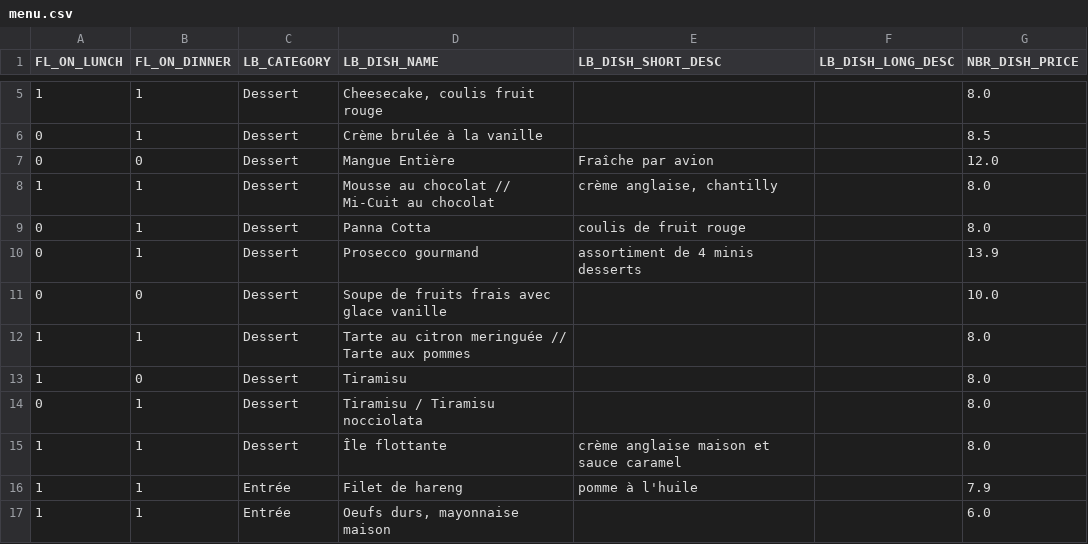
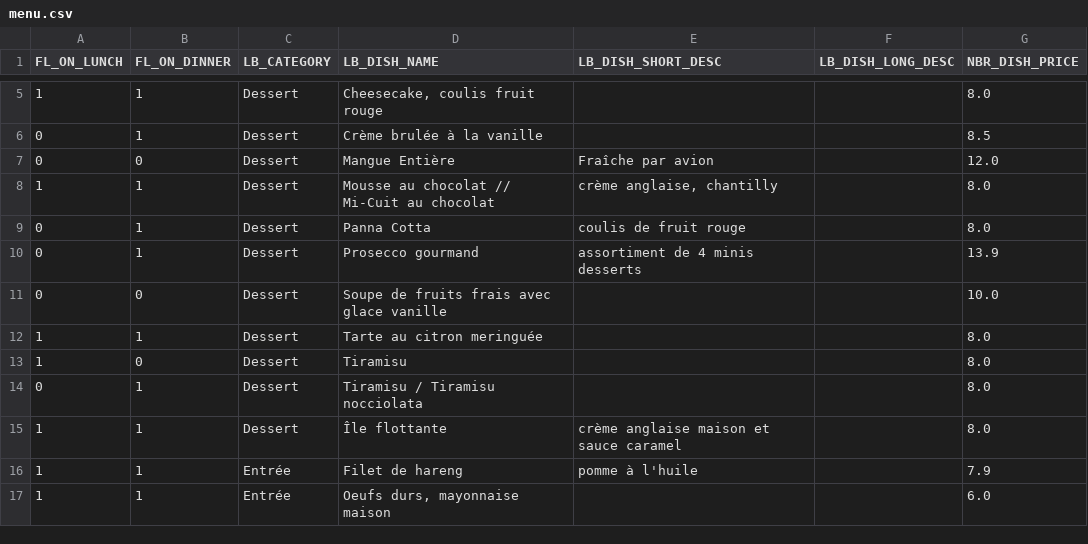
Before and after one commit to helenatong/CreeLeMenu, a CSV file: data/menu.csv, drawn as a sheet; only a part is shown, gaps mark what is left out.

Commit message:
Mise à jour du menu via l'application

```diff
--- a/data/menu.csv
+++ b/data/menu.csv
@@ -11,3 +11,3 @@ FL_ON_LUNCH;FL_ON_DINNER;LB_CATEGORY;LB_DISH_NAME;LB_DISH_SHORT_DESC;LB_DISH_LON
 0;0;Dessert;Soupe de fruits frais avec glace vanille;;;10.0
-1;1;Dessert;Tarte au citron meringuée // Tarte aux pommes;;;8.0
+1;1;Dessert;Tarte au citron meringuée ;;;8.0
 1;0;Dessert;Tiramisu;;;8.0
```
